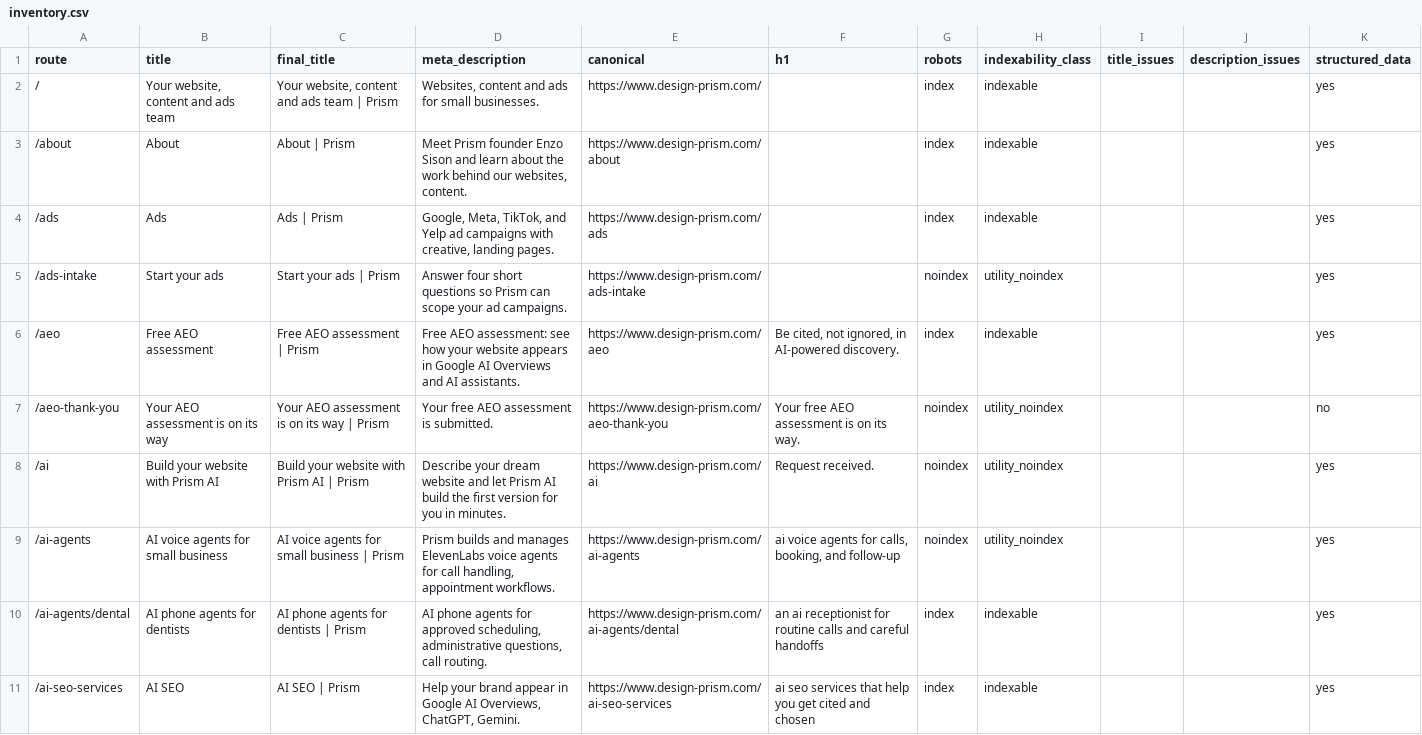
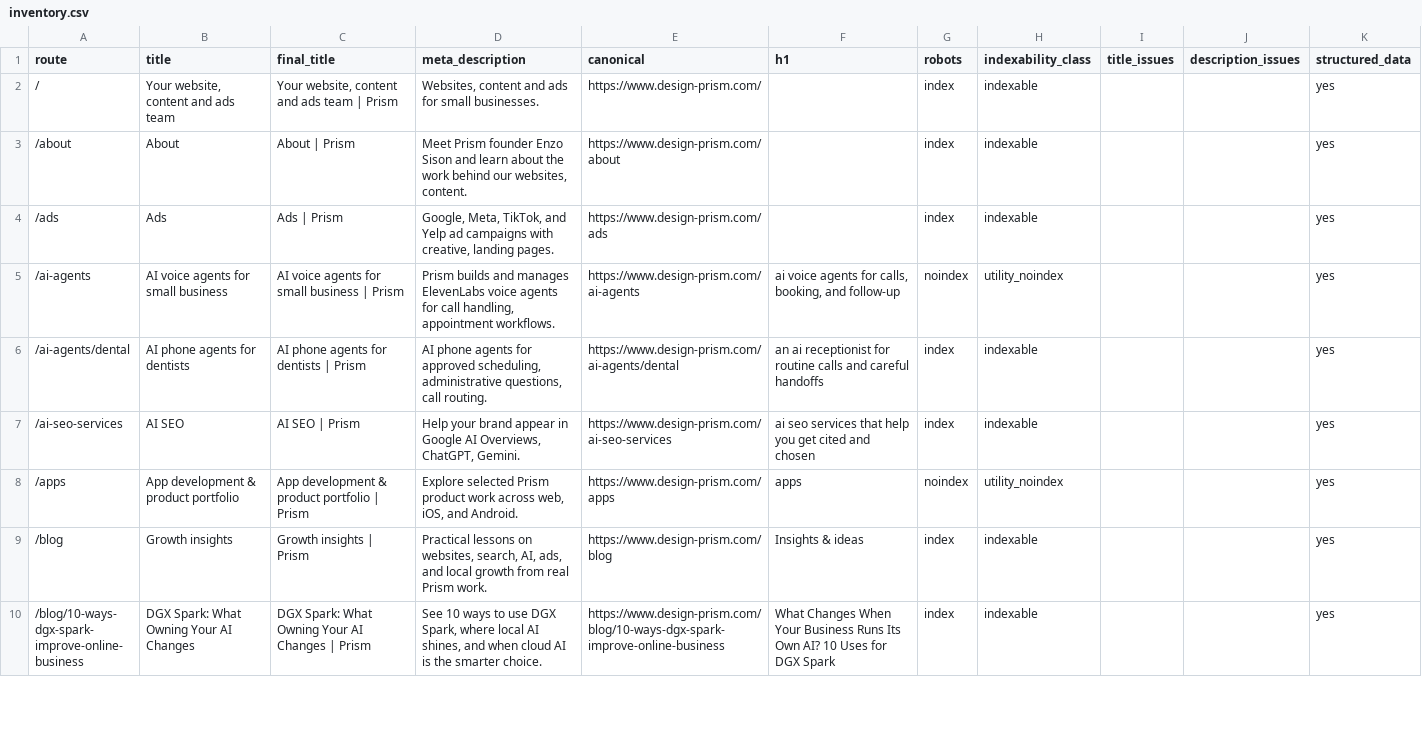
Before and after one commit to enzo-prism/prism-website, a CSV file: seo/inventory.csv, drawn as a sheet; only a part is shown; the shorter side is filled out with more unchanged rows; removed rows and columns are numbered as before the commit, all else as after; the diff covers the shown part only; the diff names each change by its address in the sheet, - before the commit and + after, or states it on an @@ line.

```diff
--- a/seo/inventory.csv
+++ b/seo/inventory.csv
-row 5: /ads-intake | Start your ads | Start your ads | Prism | Answer four short questions so Prism can scope your ad campaigns. | https://www.design-prism.com/ads-intake |  | noindex | utility_noindex |  |  | yes
-row 6: /aeo | Free AEO assessment | Free AEO assessment | Prism | Free AEO assessment: see how your website appears in Google AI Overviews and AI assistants. | https://www.design-prism.com/aeo | Be cited, not ignored, in AI-powered discovery. | index | indexable |  |  | yes
-row 7: /aeo-thank-you | Your AEO assessment is on its way | Your AEO assessment is on its way | Prism | Your free AEO assessment is submitted. | https://www.design-prism.com/aeo-thank-you | Your free AEO assessment is on its way. | noindex | utility_noindex |  |  | no
-row 8: /ai | Build your website with Prism AI | Build your website with Prism AI | Prism | Describe your dream website and let Prism AI build the first version for you in minutes. | https://www.design-prism.com/ai | Request received. | noindex | utility_noindex |  |  | yes
```
Also changed, not shown: 2 added rows and 9 removed rows elsewhere in this file, 17 other files.
